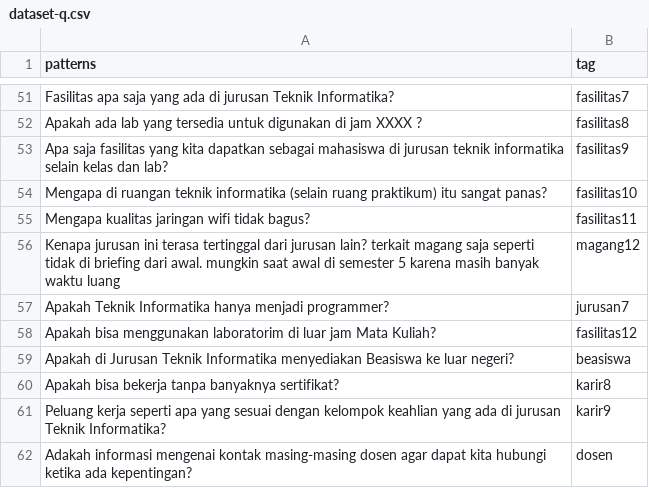
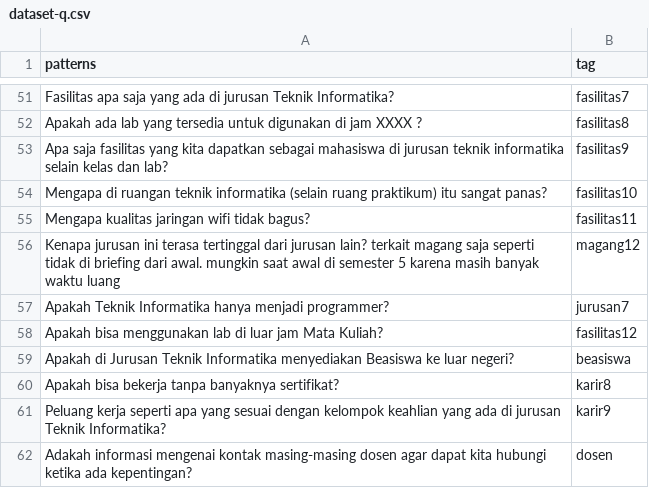
Before and after one commit to gaduhhartawan/chatbot-nlp, a CSV file: dataset-q.csv, drawn as a sheet; only a part is shown, gaps mark what is left out; the diff covers the shown part only.

```diff
--- a/dataset-q.csv
+++ b/dataset-q.csv
@@ -57,3 +57,3 @@ Kenapa jurusan ini terasa tertinggal dari jurusan lain? terkait magang saja sepe
 Apakah Teknik Informatika hanya menjadi programmer?,jurusan7
-Apakah bisa menggunakan laboratorim di luar jam Mata Kuliah?,fasilitas12
+Apakah bisa menggunakan lab di luar jam Mata Kuliah?,fasilitas12
 Apakah di Jurusan Teknik Informatika menyediakan Beasiswa ke luar negeri?,beasiswa
```
Also changed, not shown: 18 added rows, 1 removed row and 1 edited cell elsewhere in this file.
